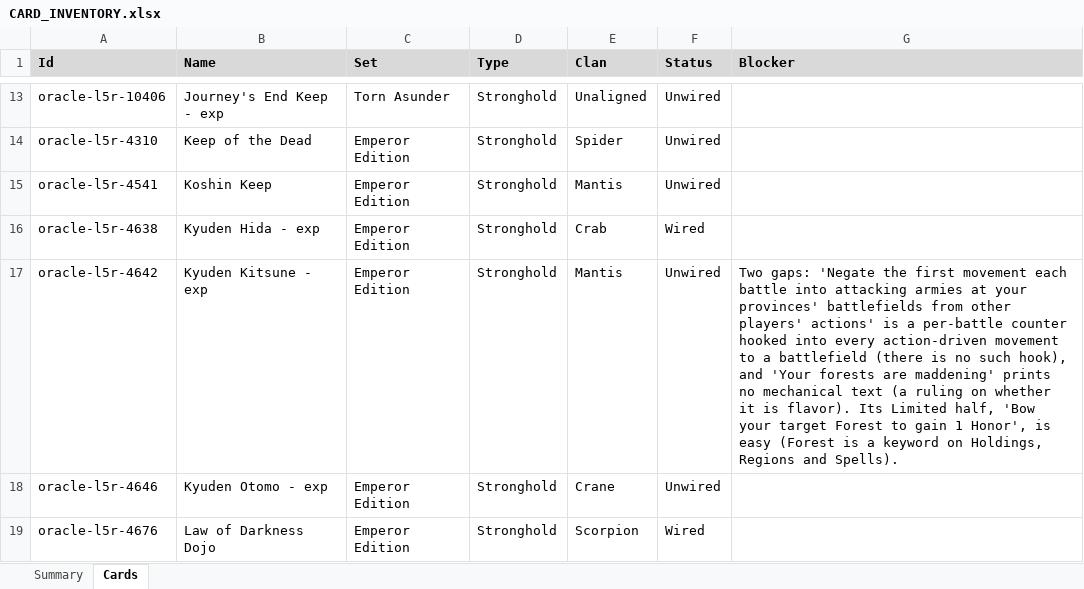
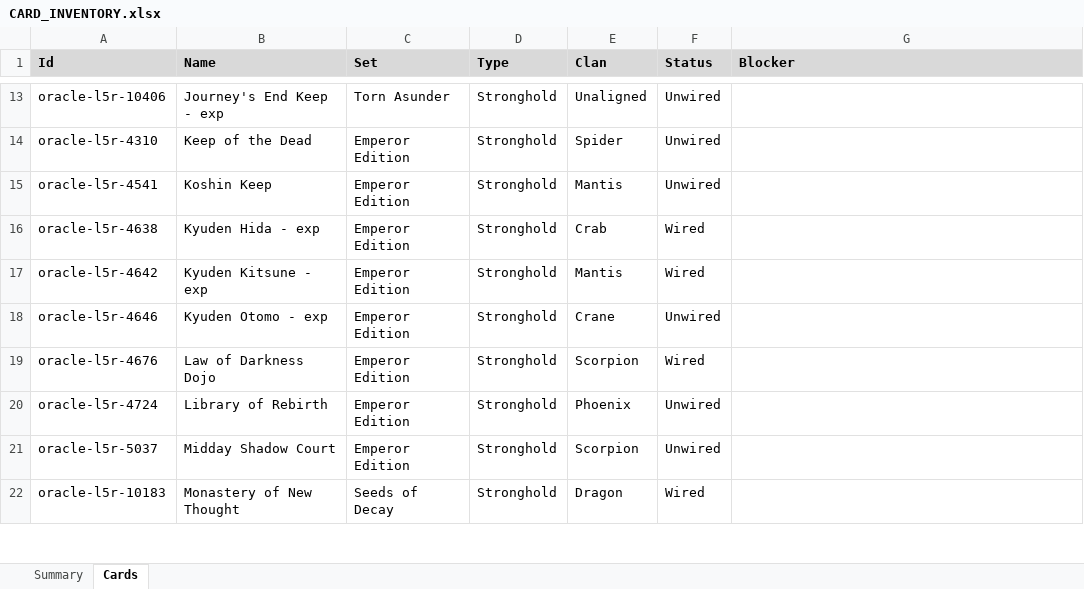
Before and after one commit to alfredoh7/l5r-emperor, an Excel workbook: docs/CARD_INVENTORY.xlsx, sheet Cards, drawn as a sheet; only a part is shown, gaps mark what is left out; the shorter side is filled out with more unchanged rows; values as stored, in another font and other column widths than the file's, no borders; table styles not drawn; the diff covers the shown part only; the diff names each change by its address in the sheet, - before the commit and + after, or states it on an @@ line.

```diff
--- a/docs/CARD_INVENTORY.xlsx (sheet Cards)
+++ b/docs/CARD_INVENTORY.xlsx (sheet Cards)
-F17 (Status): Unwired
+F17 (Status): Wired
-G17 (Blocker): Two gaps: 'Negate the first movement each battle into attacking armies at your provinces' battlefields from other players' actions' is a per-battle counter hooked into every action-driven movement to a battlefield (there is no such hook), and 'Your forests are maddening' prints no mechanical text (a ruling on whether it is flavor). Its Limited half, 'Bow your target Forest to gain 1 Honor', is easy (Forest is a keyword on Holdings, Regions and Spells).
+G17 (Blocker): (empty)
```
Also changed, not shown: 8 edited cells elsewhere in this sheet, sheet Summary, 8 other files.
